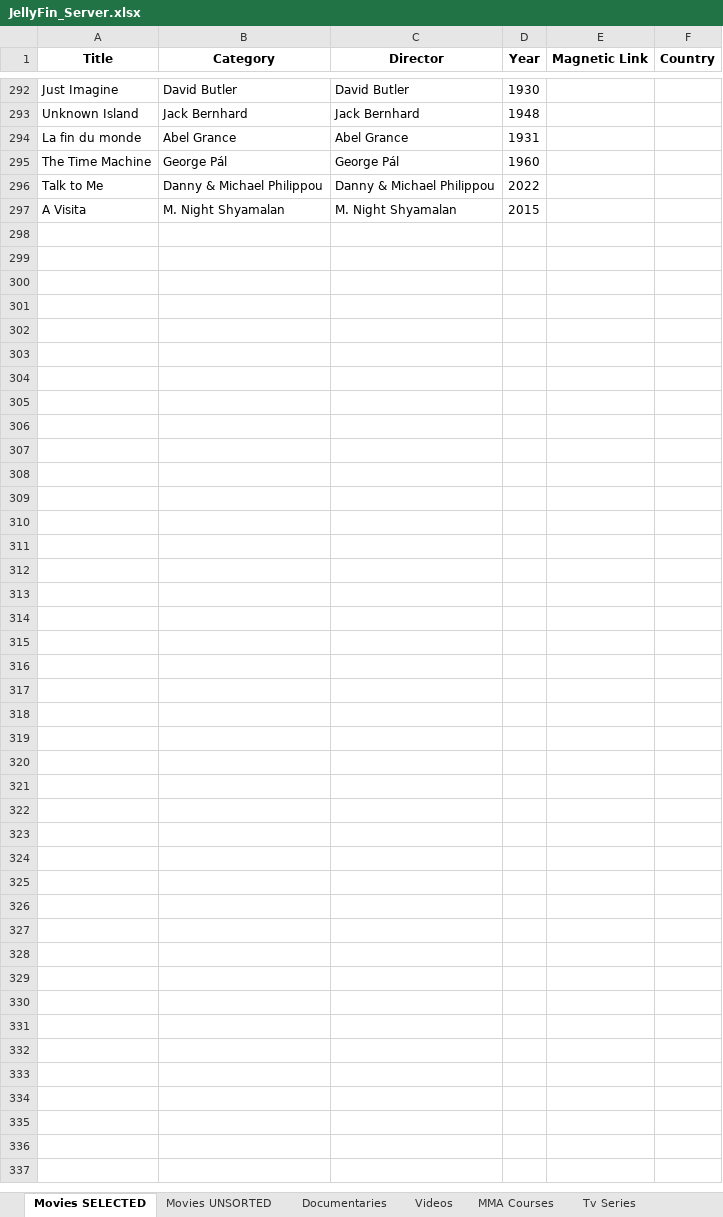
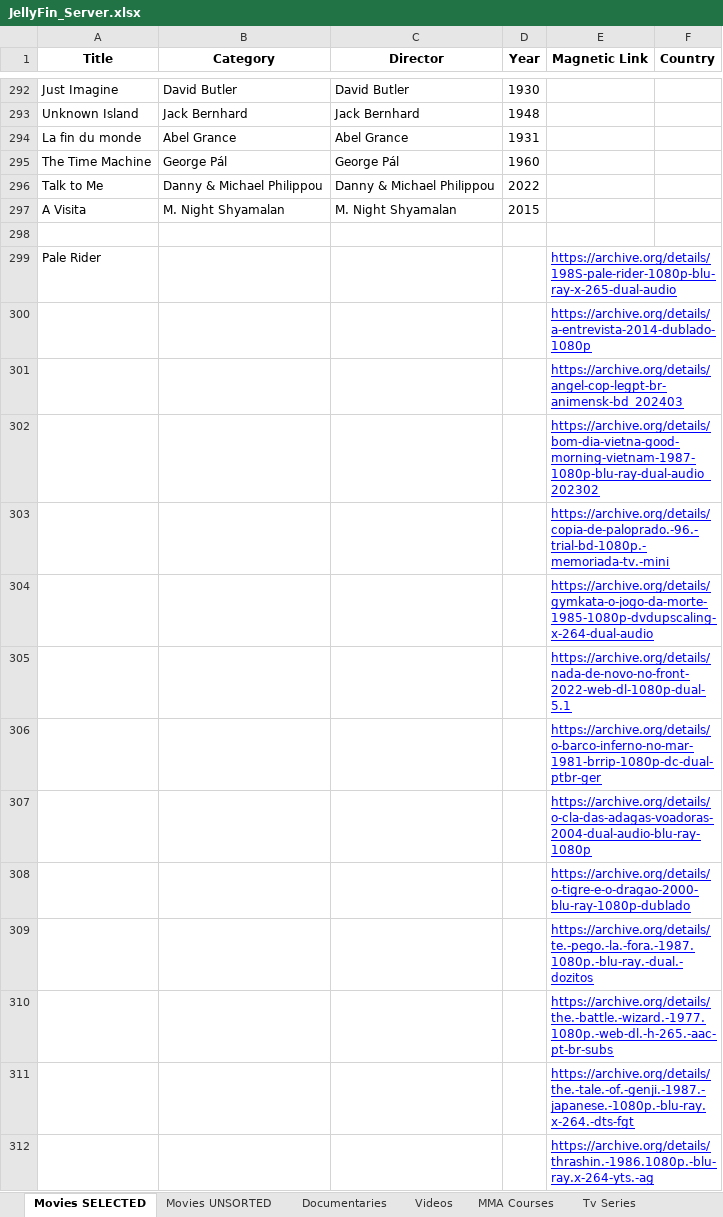
Before and after one commit to GabrielCalheiros/Cinema_Watchlist, an Excel workbook: JellyFin_Server.xlsx, sheet Movies SELECTED, drawn as a sheet; only a part is shown, gaps mark what is left out; values as stored, in another font and other column widths than the file's, no borders; the diff names each change by its address in the sheet, - before the commit and + after, or states it on an @@ line.

Commit message:
transfering tables

```diff
--- a/JellyFin_Server.xlsx (sheet Movies SELECTED)
+++ b/JellyFin_Server.xlsx (sheet Movies SELECTED)
+row 298: (empty)
+row 299: Pale Rider |  |  |  | https://archive.org/details/198S-pale-rider-1080p-blu-ray-x-265-dual-audio
+row 300:  |  |  |  | https://archive.org/details/a-entrevista-2014-dublado-1080p
+row 301:  |  |  |  | https://archive.org/details/angel-cop-legpt-br-animensk-bd_202403
+row 302:  |  |  |  | https://archive.org/details/bom-dia-vietna-good-morning-vietnam-1987-1080p-blu-ray-dual-audio_202302
+row 303:  |  |  |  | https://archive.org/details/copia-de-paloprado.-96.-trial-bd-1080p.-memoriada-tv.-mini
+row 304:  |  |  |  | https://archive.org/details/gymkata-o-jogo-da-morte-1985-1080p-dvdupscaling-x-264-dual-audio
+row 305:  |  |  |  | https://archive.org/details/nada-de-novo-no-front-2022-web-dl-1080p-dual-5.1
+row 306:  |  |  |  | https://archive.org/details/o-barco-inferno-no-mar-1981-brrip-1080p-dc-dual-ptbr-ger
+row 307:  |  |  |  | https://archive.org/details/o-cla-das-adagas-voadoras-2004-dual-audio-blu-ray-1080p
+row 308:  |  |  |  | https://archive.org/details/o-tigre-e-o-dragao-2000-blu-ray-1080p-dublado
+row 309:  |  |  |  | https://archive.org/details/te.-pego.-la.-fora.-1987.1080p.-blu-ray.-dual.-dozitos
+row 310:  |  |  |  | https://archive.org/details/the.-battle.-wizard.-1977.1080p.-web-dl.-h-265.-aac-pt-br-subs
+row 311:  |  |  |  | https://archive.org/details/the.-tale.-of.-genji.-1987.-japanese.-1080p.-blu-ray.x-264.-dts-fgt
+row 312:  |  |  |  | https://archive.org/details/thrashin.-1986.1080p.-blu-ray.x-264-yts.-ag
```
Also changed, not shown: sheet Documentaries.
